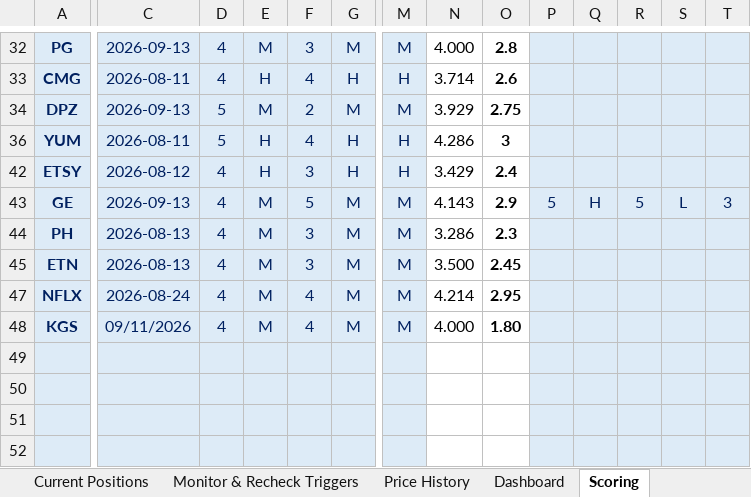
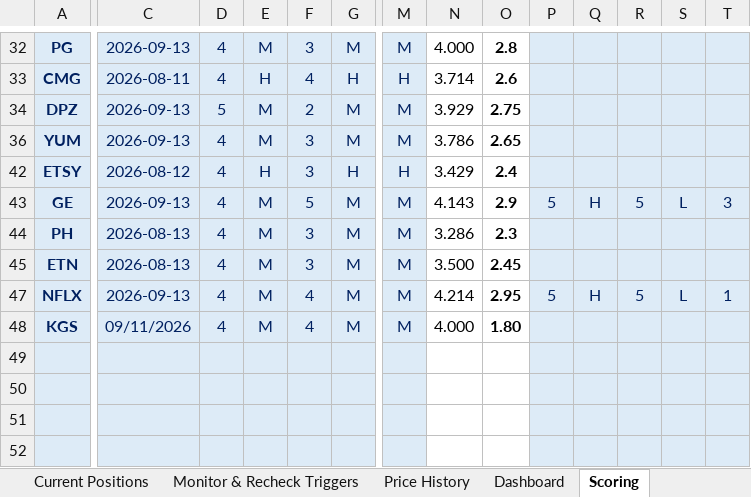
Before and after one commit to cope413/Stock_Picker, an Excel workbook: LANDRY_SYSTEM_WORKBOOK_25.xlsx, sheet Scoring, drawn as a sheet; only a part is shown, gaps mark what is left out; values as stored, in another font and other column widths than the file's, no borders; charts and pictures and conditional formats not drawn; the diff covers the shown part only; the diff names each change by its address in the sheet, - before the commit and + after, or states it on an @@ line.

```diff
--- a/LANDRY_SYSTEM_WORKBOOK_25.xlsx (sheet Scoring)
+++ b/LANDRY_SYSTEM_WORKBOOK_25.xlsx (sheet Scoring)
-C36: 2026-08-11
+C36: 2026-09-13
-D36: 5
+D36: 4
-E36: H
+E36: M
-F36: 4
+F36: 3
-G36: H
+G36: M
-M36: H
+M36: M
-N36: 4.286
+N36: 3.786
-O36: 3
+O36: 2.65
-C47: 2026-08-24
+C47: 2026-09-13
-P47: (empty)
+P47: 5
-Q47: (empty)
+Q47: H
-R47: (empty)
+R47: 5
-S47: (empty)
+S47: L
-T47: (empty)
+T47: 1
```
Also changed, not shown: 13 edited cells elsewhere in this sheet, sheet Open Items, sheet Dashboard, sheet Journal, sheet Schema Reference, sheet Entry Checklist, charts or pictures, 1 other file.
